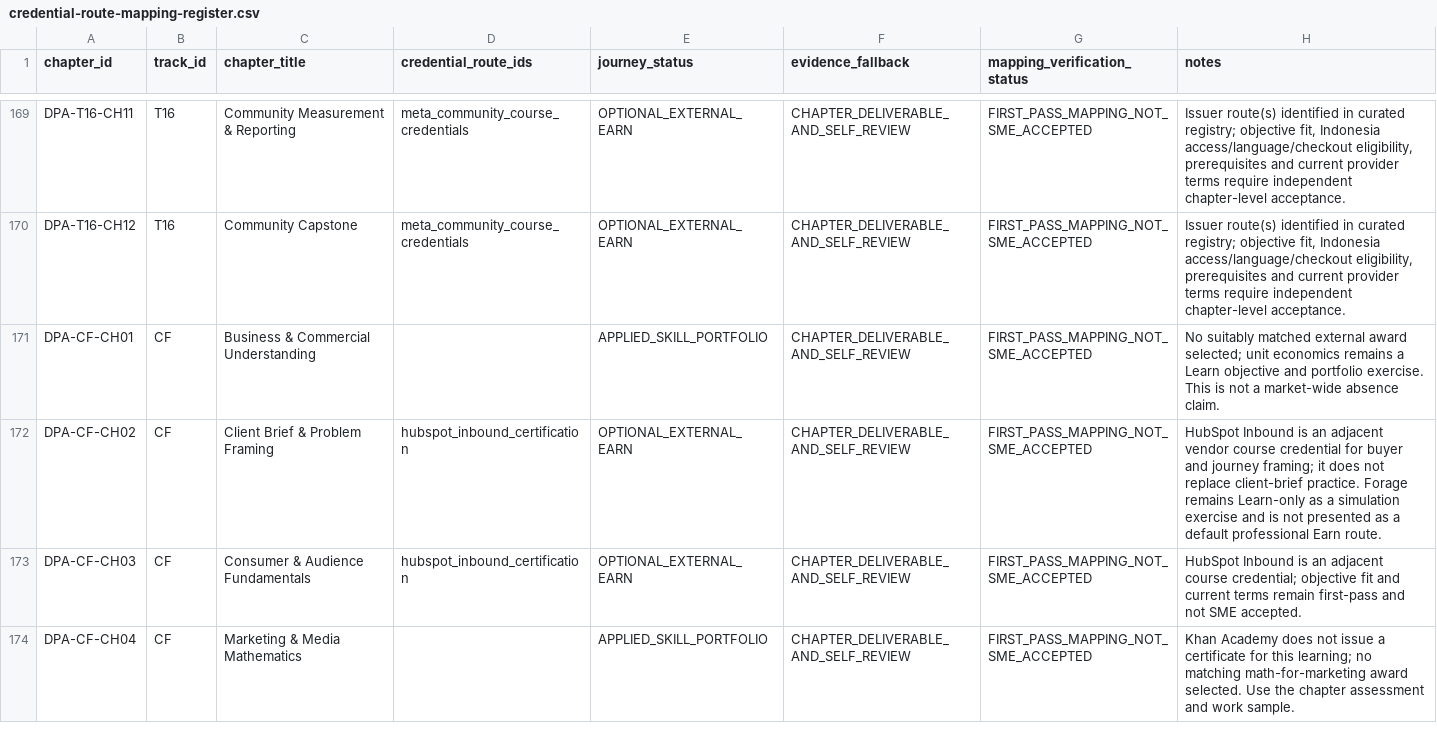
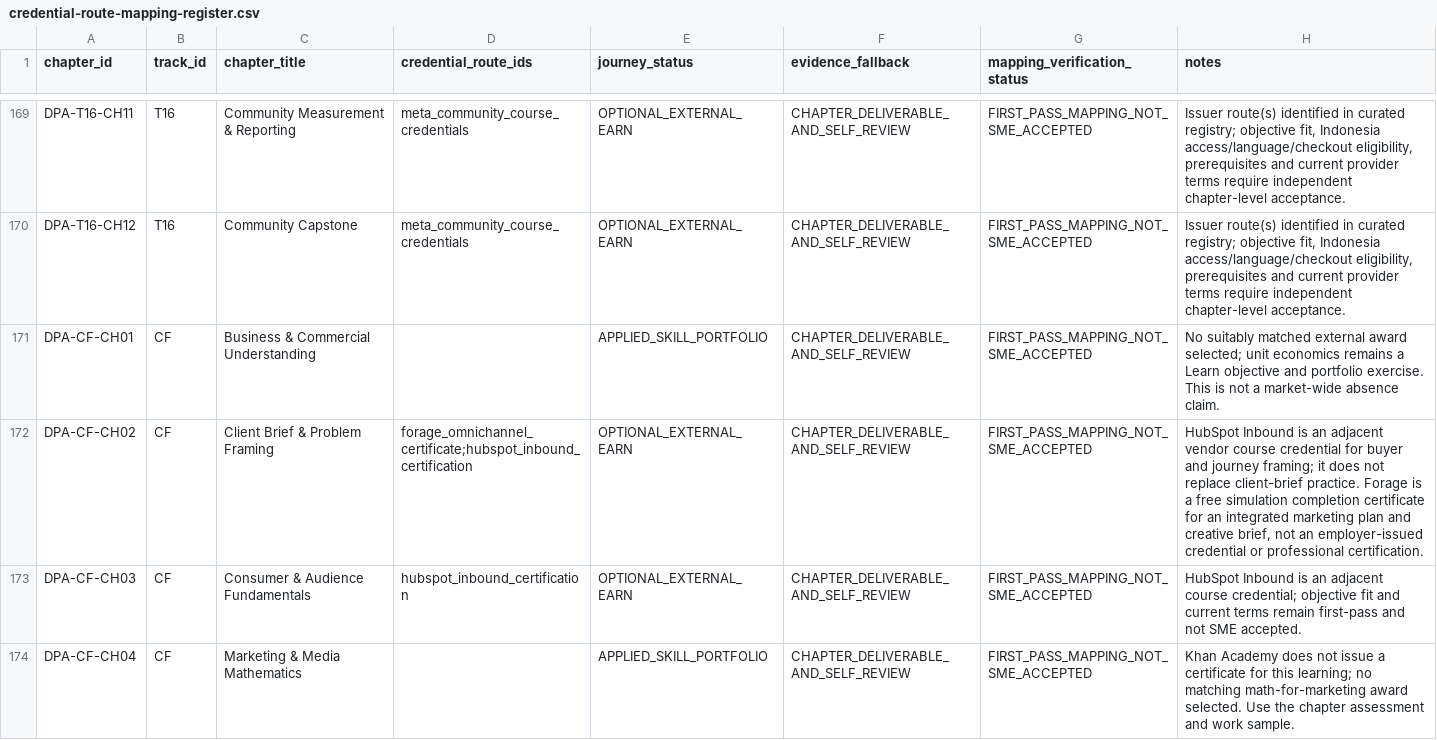
Before and after one commit to putratryarga/putratryarga-dpa, a CSV file: docs/credential-route-mapping-register.csv, drawn as a sheet; only a part is shown, gaps mark what is left out; the diff covers the shown part only.

Commit message:
Reconcile credential register and global market audit

```diff
--- a/docs/credential-route-mapping-register.csv
+++ b/docs/credential-route-mapping-register.csv
@@ -171,3 +171,3 @@ DPA-T16-CH12,T16,Community Capstone,meta_community_course_credentials,OPTIONAL_E
 DPA-CF-CH01,CF,Business & Commercial Understanding,,APPLIED_SKILL_PORTFOLIO,CHAPTER_DELIVERABLE_AND_SELF_REVIEW,FIRST_PASS_MAPPING_NOT_SME_ACCEPTED,No suitably matched external award selected; unit economics remains a Learn objective and portfolio exercise. This is not a market-wide absence claim.
-DPA-CF-CH02,CF,Client Brief & Problem Framing,hubspot_inbound_certification,OPTIONAL_EXTERNAL_EARN,CHAPTER_DELIVERABLE_AND_SELF_REVIEW,FIRST_PASS_MAPPING_NOT_SME_ACCEPTED,HubSpot Inbound is an adjacent vendor course credential for buyer and journey framing; it does not replace client-brief practice. Forage remains Learn-only as a simulation exercise and is not presented as a default professional Earn route.
+DPA-CF-CH02,CF,Client Brief & Problem Framing,forage_omnichannel_certificate;hubspot_inbound_certification,OPTIONAL_EXTERNAL_EARN,CHAPTER_DELIVERABLE_AND_SELF_REVIEW,FIRST_PASS_MAPPING_NOT_SME_ACCEPTED,"HubSpot Inbound is an adjacent vendor course credential for buyer and journey framing; it does not replace client-brief practice. Forage is a free simulation completion certificate for an integrated marketing plan and creative brief, not an employer-issued credential or professional certification."
 DPA-CF-CH03,CF,Consumer & Audience Fundamentals,hubspot_inbound_certification,OPTIONAL_EXTERNAL_EARN,CHAPTER_DELIVERABLE_AND_SELF_REVIEW,FIRST_PASS_MAPPING_NOT_SME_ACCEPTED,HubSpot Inbound is an adjacent course credential; objective fit and current terms remain first-pass and not SME accepted.
```
Also changed, not shown: 55 edited cells elsewhere in this file, 4 other files.
